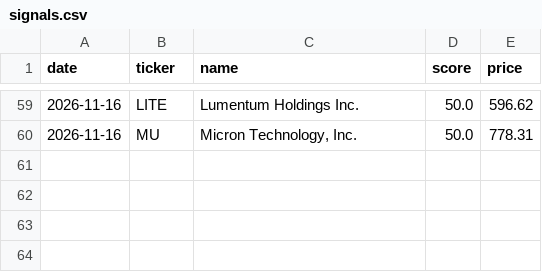
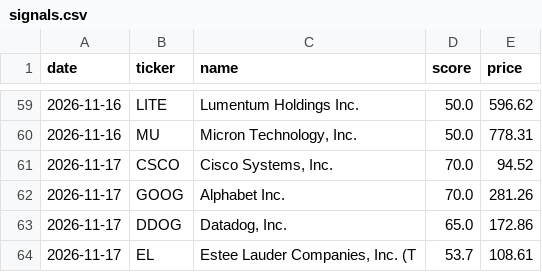
Before and after one commit to philippmr/aktien-tracker, a CSV file: state/signals.csv, drawn as a sheet; only a part is shown, gaps mark what is left out.

```diff
--- a/state/signals.csv
+++ b/state/signals.csv
@@ -60 +60,5 @@ date,ticker,name,score,price
 2026-11-16,MU,"Micron Technology, Inc.",50.0,778.31
+2026-11-17,CSCO,"Cisco Systems, Inc.",70.0,94.52
+2026-11-17,GOOG,Alphabet Inc.,70.0,281.26
+2026-11-17,DDOG,"Datadog, Inc.",65.0,172.86
+2026-11-17,EL,"Estee Lauder Companies, Inc. (T",53.7,108.61
```
Also changed, not shown: state/portfolio_halten.csv, 2 other files.
